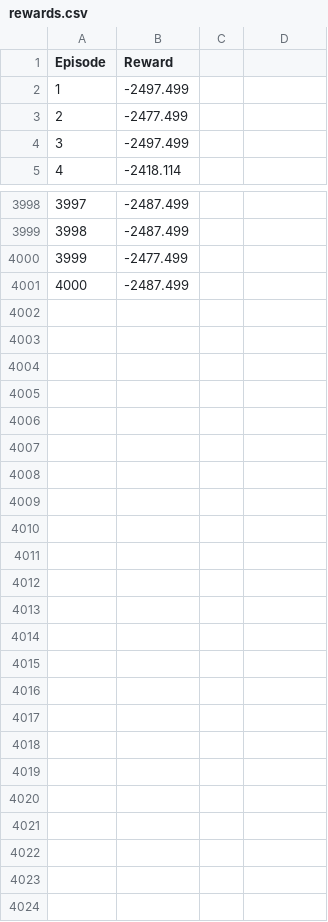
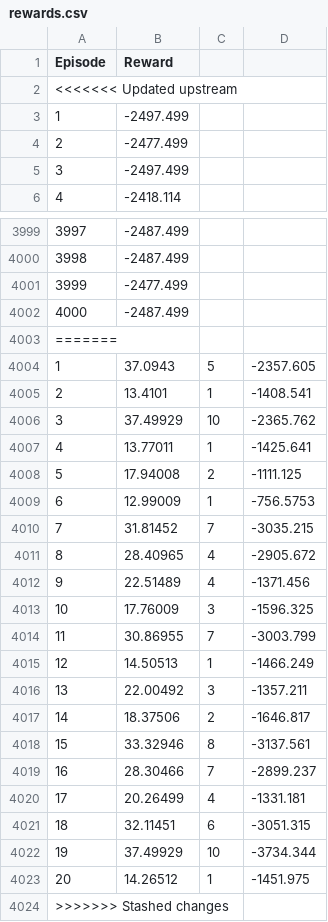
Before and after one commit to Spencer266/T-Juntion, a CSV file: data/rewards.csv, drawn as a sheet; only a part is shown, gaps mark what is left out.

```diff
--- a/data/rewards.csv
+++ b/data/rewards.csv
@@ -1,2 +1,3 @@
 Episode, Reward
+<<<<<<< Updated upstream
 1, -2497.499
@@ -4001 +4002,23 @@ Episode, Reward
 4000, -2487.499
+=======
+1, 37.0943, 5, -2357.605
+2, 13.4101, 1, -1408.541
+3, 37.49929, 10, -2365.762
+4, 13.77011, 1, -1425.641
+5, 17.94008, 2, -1111.125
+6, 12.99009, 1, -756.5753
+7, 31.81452, 7, -3035.215
+8, 28.40965, 4, -2905.672
+9, 22.51489, 4, -1371.456
+10, 17.76009, 3, -1596.325
+11, 30.86955, 7, -3003.799
+12, 14.50513, 1, -1466.249
+13, 22.00492, 3, -1357.211
+14, 18.37506, 2, -1646.817
+15, 33.32946, 8, -3137.561
+16, 28.30466, 7, -2899.237
+17, 20.26499, 4, -1331.181
+18, 32.11451, 6, -3051.315
+19, 37.49929, 10, -3734.344
+20, 14.26512, 1, -1451.975
+>>>>>>> Stashed changes
```
Also changed, not shown: 4 other files.
